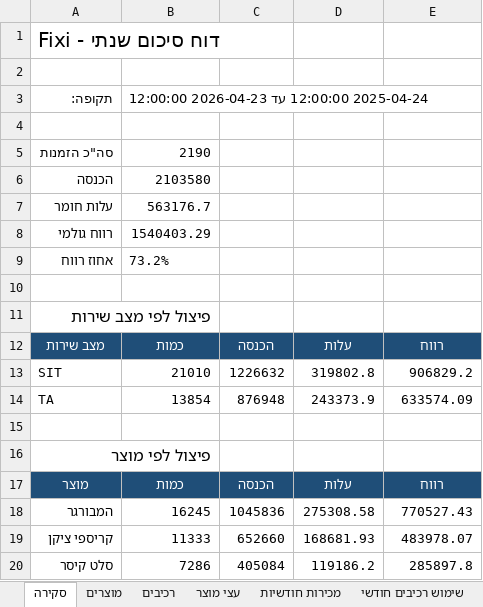
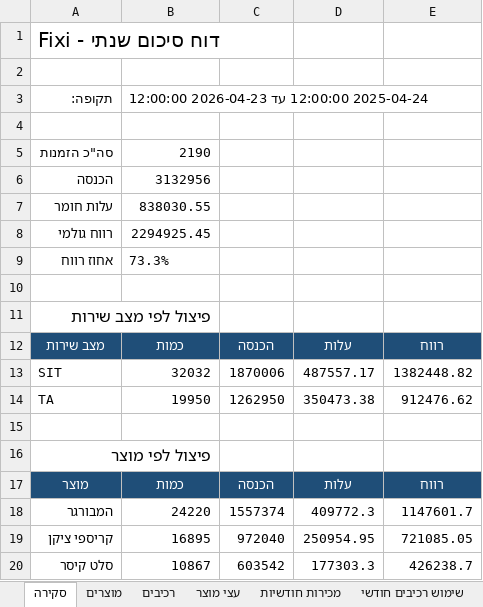
Before and after one commit to digitalefficiency/Fixi, an Excel workbook: fixi_export.xlsx, sheet סקירה, drawn as a sheet; values as stored, in another font and other column widths than the file's, no borders; the diff names each change by its address in the sheet, - before the commit and + after, or states it on an @@ line.

```diff
--- a/fixi_export.xlsx (sheet סקירה)
+++ b/fixi_export.xlsx (sheet סקירה)
-B6: 2103580
+B6: 3132956
-B7: 563176.7
+B7: 838030.55
-B8: 1540403.29
+B8: 2294925.45
-B9: 73.2%
+B9: 73.3%
-B13: 21010
+B13: 32032
-C13: 1226632
+C13: 1870006
-D13: 319802.8
+D13: 487557.17
-E13: 906829.2
+E13: 1382448.82
-B14: 13854
+B14: 19950
-C14: 876948
+C14: 1262950
-D14: 243373.9
+D14: 350473.38
-E14: 633574.09
+E14: 912476.62
-B18: 16245
+B18: 24220
-C18: 1045836
+C18: 1557374
-D18: 275308.58
+D18: 409772.3
-E18: 770527.43
+E18: 1147601.7
-B19: 11333
+B19: 16895
-C19: 652660
+C19: 972040
-D19: 168681.93
+D19: 250954.95
-E19: 483978.07
+E19: 721085.05
-B20: 7286
+B20: 10867
-C20: 405084
+C20: 603542
-D20: 119186.2
+D20: 177303.3
-E20: 285897.8
+E20: 426238.7
```
Also changed, not shown: sheet הזמנות, sheet שימוש רכיבים חודשי, sheet מכירות חודשיות, sheet פרמטרי הזמנה אוטומטית, sheet הזמנה לספק (לפי מכירות), sheet מלאי ומכרזים, 4 more sheets, other sheet tabs, 9 other files.
